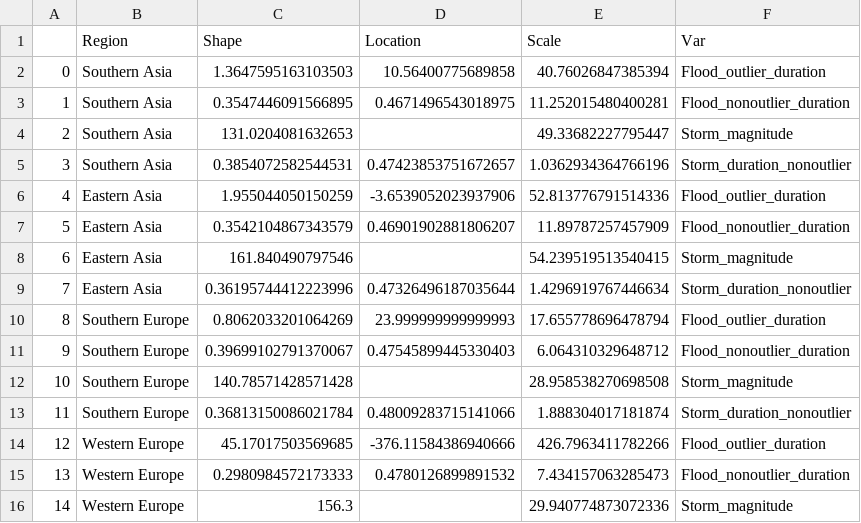
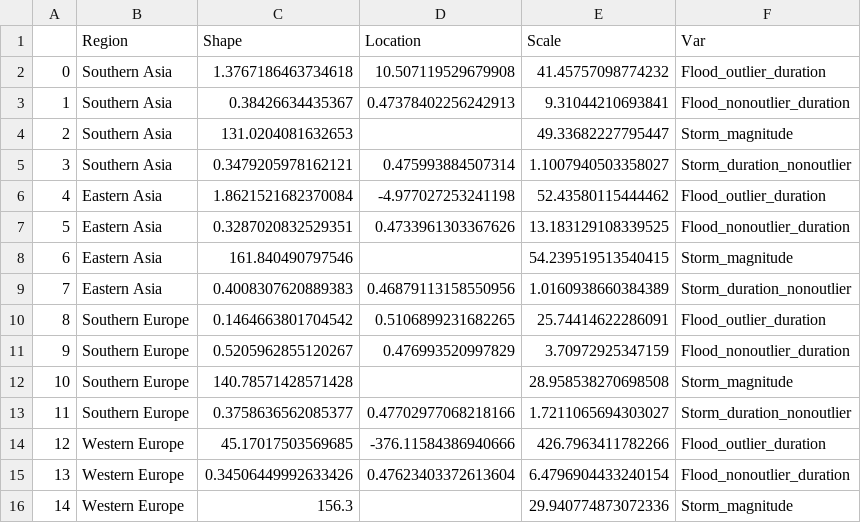
Before and after one commit to Maqerfoo/ABM_disp, a CSV file: data/model_params/disaster_magnitudes_stationary.csv, drawn as a sheet; only a part is shown; the diff covers the shown part only.

```diff
--- a/data/model_params/disaster_magnitudes_stationary.csv
+++ b/data/model_params/disaster_magnitudes_stationary.csv
@@ -1,16 +1,16 @@
 ,Region,Shape,Location,Scale,Var
-0,Southern Asia,1.3647595163103503,10.56400775689858,40.76026847385394,Flood_outlier_duration
-1,Southern Asia,0.3547446091566895,0.4671496543018975,11.252015480400281,Flood_nonoutlier_duration
+0,Southern Asia,1.3767186463734618,10.507119529679908,41.45757098774232,Flood_outlier_duration
+1,Southern Asia,0.38426634435367,0.47378402256242913,9.31044210693841,Flood_nonoutlier_duration
 2,Southern Asia,131.0204081632653,,49.33682227795447,Storm_magnitude
-3,Southern Asia,0.3854072582544531,0.47423853751672657,1.0362934364766196,Storm_duration_nonoutlier
-4,Eastern Asia,1.955044050150259,-3.6539052023937906,52.813776791514336,Flood_outlier_duration
-5,Eastern Asia,0.3542104867343579,0.46901902881806207,11.89787257457909,Flood_nonoutlier_duration
+3,Southern Asia,0.3479205978162121,0.475993884507314,1.1007940503358027,Storm_duration_nonoutlier
+4,Eastern Asia,1.8621521682370084,-4.977027253241198,52.43580115444462,Flood_outlier_duration
+5,Eastern Asia,0.3287020832529351,0.4733961303367626,13.183129108339525,Flood_nonoutlier_duration
 6,Eastern Asia,161.840490797546,,54.239519513540415,Storm_magnitude
-7,Eastern Asia,0.36195744412223996,0.47326496187035644,1.4296919767446634,Storm_duration_nonoutlier
-8,Southern Europe,0.8062033201064269,23.999999999999993,17.655778696478794,Flood_outlier_duration
-9,Southern Europe,0.39699102791370067,0.47545899445330403,6.064310329648712,Flood_nonoutlier_duration
+7,Eastern Asia,0.4008307620889383,0.46879113158550956,1.0160938660384389,Storm_duration_nonoutlier
+8,Southern Europe,0.1464663801704542,0.5106899231682265,25.74414622286091,Flood_outlier_duration
+9,Southern Europe,0.5205962855120267,0.476993520997829,3.70972925347159,Flood_nonoutlier_duration
 10,Southern Europe,140.78571428571428,,28.958538270698508,Storm_magnitude
-11,Southern Europe,0.36813150086021784,0.48009283715141066,1.888304017181874,Storm_duration_nonoutlier
+11,Southern Europe,0.3758636562085377,0.47702977068218166,1.7211065694303027,Storm_duration_nonoutlier
 12,Western Europe,45.17017503569685,-376.11584386940666,426.7963411782266,Flood_outlier_duration
-13,Western Europe,0.2980984572173333,0.4780126899891532,7.434157063285473,Flood_nonoutlier_duration
+13,Western Europe,0.34506449992633426,0.47623403372613604,6.4796904433240154,Flood_nonoutlier_duration
 14,Western Europe,156.3,,29.940774873072336,Storm_magnitude
```
Also changed, not shown: 78 edited cells elsewhere in this file, data/model_params/disaster_magnitudes_trending.csv, data/model_params/occurences_countries_trending.csv, 11 other files.
